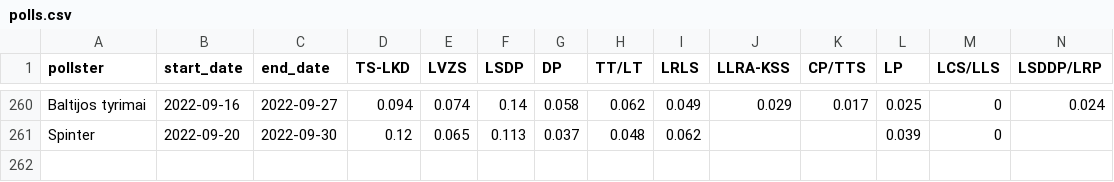
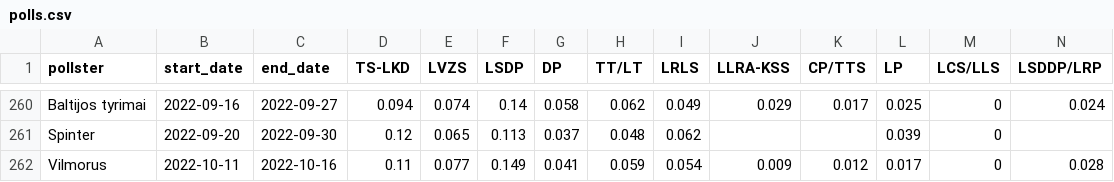
Before and after one commit to bucaneer/lt-reitingai, a CSV file: polls.csv, drawn as a sheet; only a part is shown, gaps mark what is left out; rows hold the shown columns only; the diff names each change by its address in the sheet, - before the commit and + after, or states it on an @@ line.

Commit message:
update: +1 poll

```diff
--- a/polls.csv
+++ b/polls.csv
+row 262: Vilmorus | 2022-10-11 | 2022-10-16 | 0.11 | 0.077 | 0.149 | 0.041 | 0.059 | 0.054 | 0.009 | 0.012 | 0.017 | 0 | 0.028
```
Also changed, not shown: _output/model-latest.csv, 2 other files.
